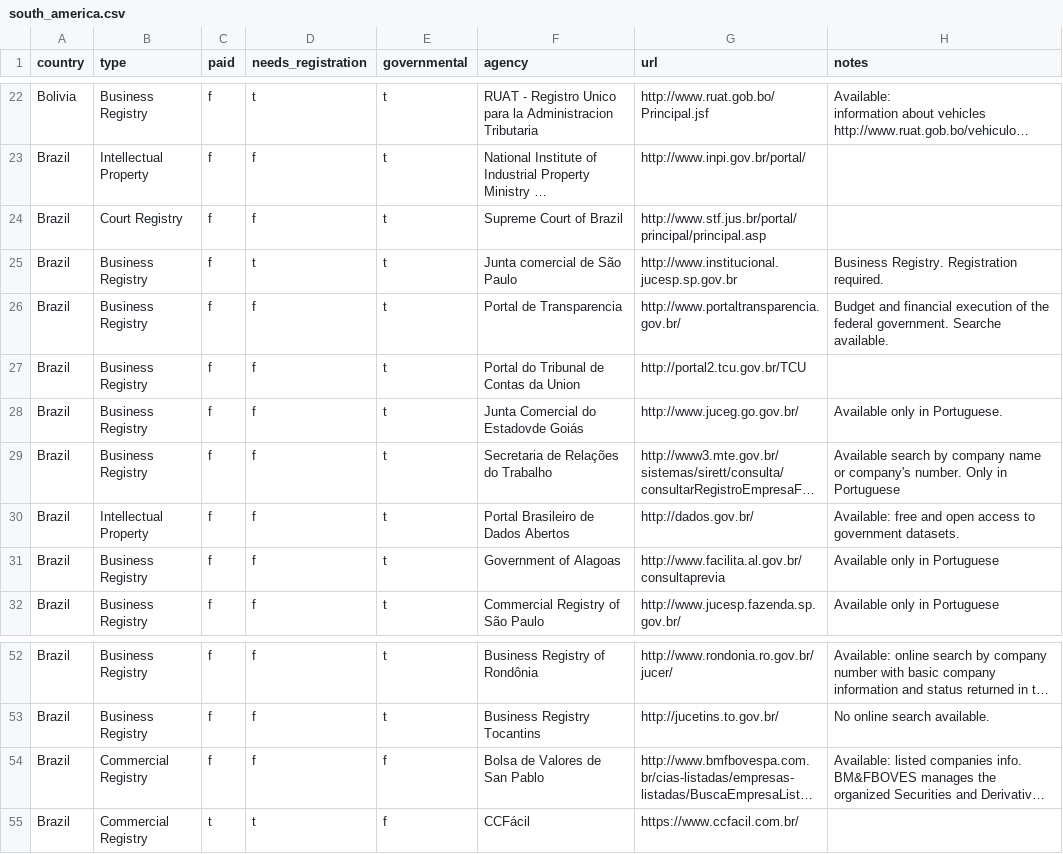
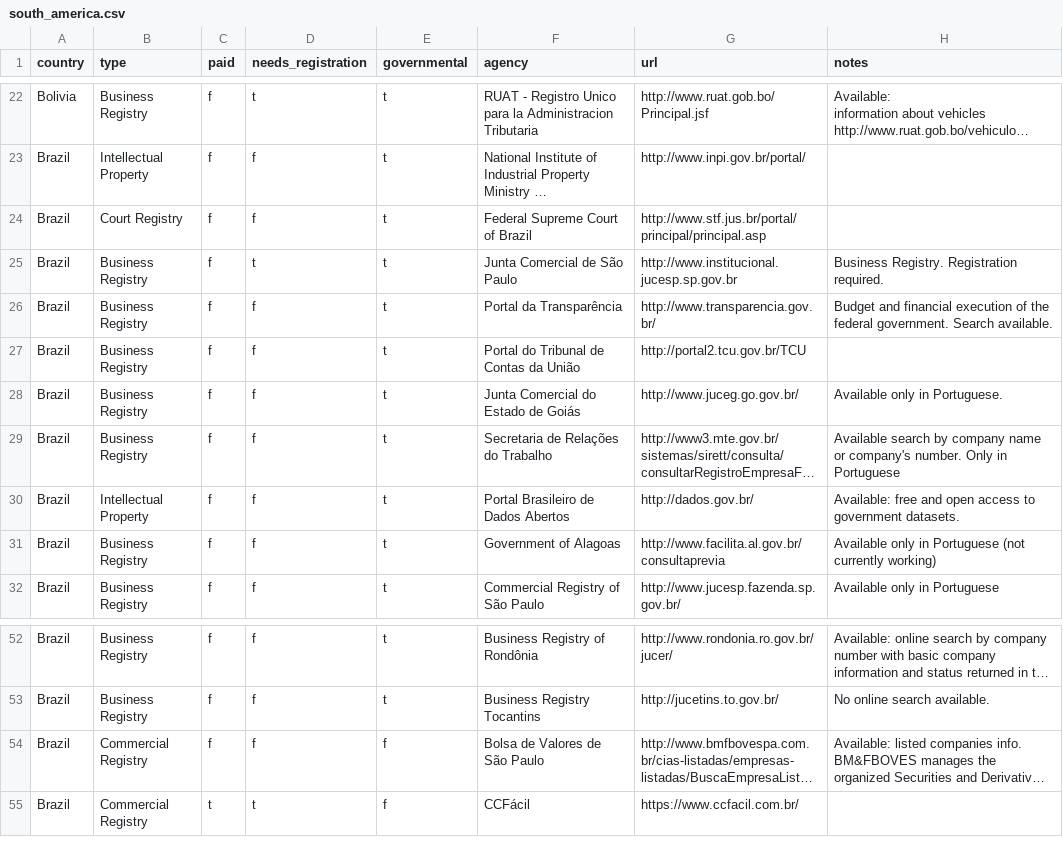
Before and after one commit to occrp/investigativedashboard.org, a CSV file: _data/south_america.csv, drawn as a sheet; only a part is shown, gaps mark what is left out; long unchanged cells end in …; the diff names each change by its address in the sheet, - before the commit and + after, or states it on an @@ line.

Commit message:
fix typos and spelling in south_america.csv

```diff
--- a/_data/south_america.csv
+++ b/_data/south_america.csv
-F24 (agency): Supreme Court of Brazil
+F24 (agency): Federal Supreme Court of Brazil
-F25 (agency): Junta comercial de São Paulo
+F25 (agency): Junta Comercial de São Paulo
-F26 (agency): Portal de Transparencia
+F26 (agency): Portal da Transparência
-G26 (url): http://www.portaltransparencia.gov.br/
+G26 (url): http://www.transparencia.gov.br/
-H26 (notes): …federal government. Searche available.
+H26 (notes): …federal government. Search available.
-F27 (agency): Portal do Tribunal de Contas da Union
+F27 (agency): Portal do Tribunal de Contas da União
-F28 (agency): Junta Comercial do Estadovde Goiás
+F28 (agency): Junta Comercial do Estado de Goiás
-H31 (notes): Available only in Portuguese
+H31 (notes): Available only in Portuguese (not currently working)
-F54 (agency): Bolsa de Valores de San Pablo
+F54 (agency): Bolsa de Valores de São Paulo
```
